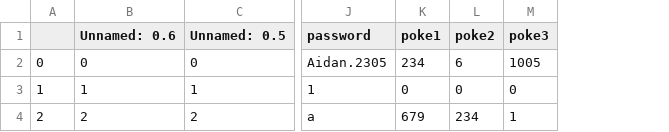
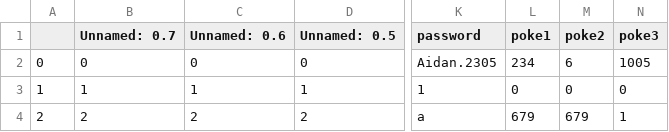
Before and after one commit to accessaidan/Pokemon_project, a CSV file: user_data.csv, drawn as a sheet; only a part is shown, gaps mark what is left out; addresses are those after the commit; the diff names each change by its address in the sheet, - before the commit and + after, or states it on an @@ line.

Commit message:
Update user_data.csv

```diff
--- a/user_data.csv
+++ b/user_data.csv
+column B (Unnamed: 0.7), rows 2-4: 0 | 1 | 2
-M4 (poke2): 234
+M4 (poke2): 679
```
